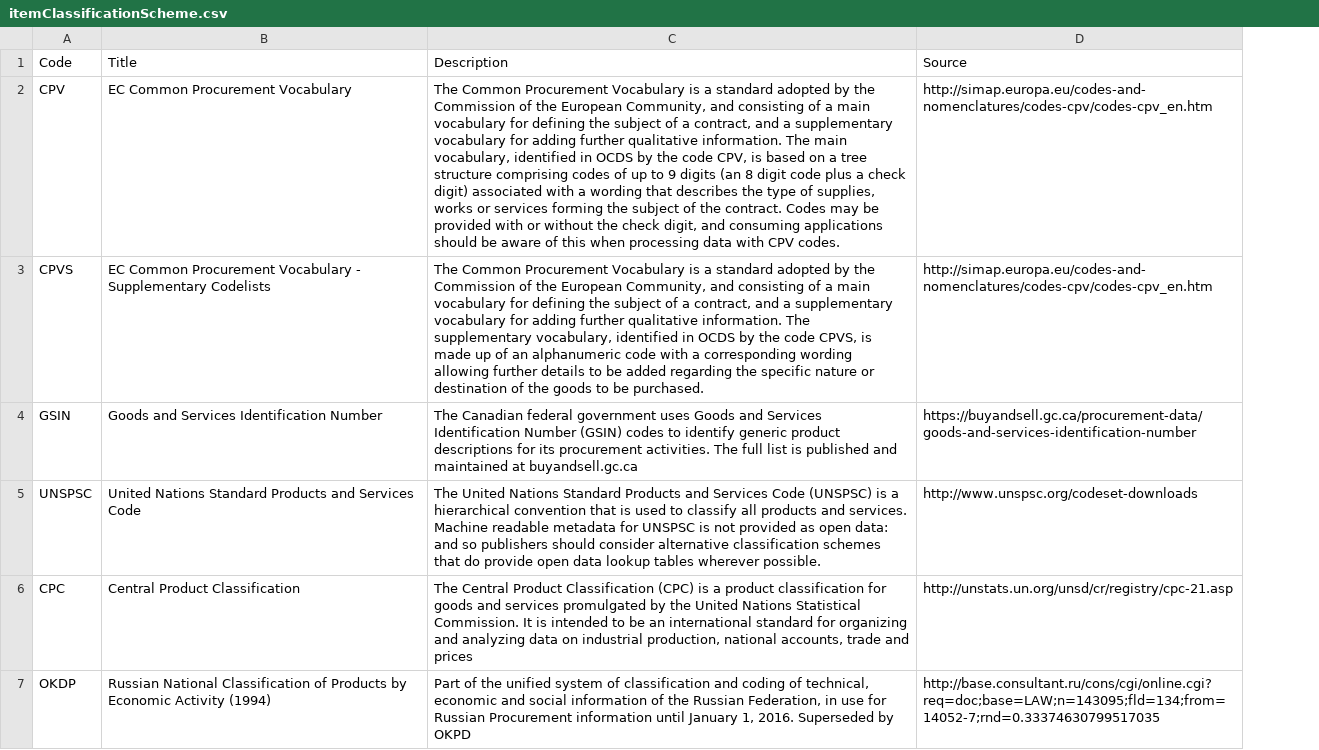
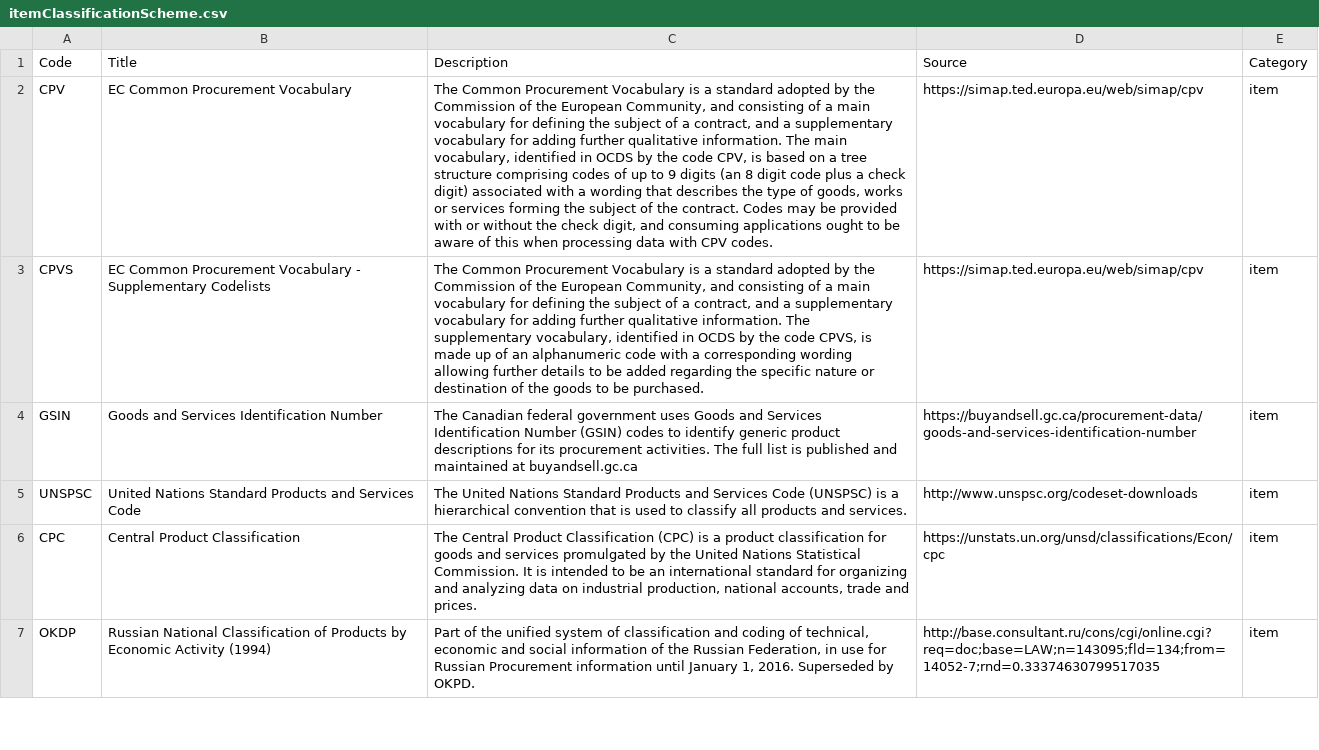
Before and after one commit to devgateway/jocds, a CSV file: jocds-core/src/main/resources/schema/codelists/itemClassificationScheme.csv, drawn as a sheet; only a part is shown; the diff covers the shown part only; the diff names each change by its address in the sheet, - before the commit and + after, or states it on an @@ line.

Commit message:
added codelists for 1.1.5

```diff
--- a/jocds-core/src/main/resources/schema/codelists/itemClassificationScheme.csv
+++ b/jocds-core/src/main/resources/schema/codelists/itemClassificationScheme.csv
+column E (Category), rows 2-7: all item
-C2 (Description): …type of supplies, works or services forming the subject of the contract. Codes may be provided with or without the check digit, and consuming applications should be aware…
+C2 (Description): …type of goods, works or services forming the subject of the contract. Codes may be provided with or without the check digit, and consuming applications ought to be aware…
-D2:D3 (Source): http://simap.europa.eu/codes-and-nomenclatures/codes-cpv/codes-cpv_en.htm
+D2:D3 (Source): https://simap.ted.europa.eu/web/simap/cpv
-C5 (Description): …and services. Machine readable metadata for UNSPSC is not provided as open data: and so publishers should consider alternative classification schemes that do provide open data lookup tables wherever possible.
+C5 (Description): …and services.
-C6 (Description): …trade and prices
+C6 (Description): …trade and prices.
-D6 (Source): http://unstats.un.org/unsd/cr/registry/cpc-21.asp
+D6 (Source): https://unstats.un.org/unsd/classifications/Econ/cpc
-C7 (Description): …Superseded by OKPD
+C7 (Description): …Superseded by OKPD.
```
Also changed, not shown: 4 added rows and 1 edited cell elsewhere in this file, jocds-core/src/main/resources/schema/codelists/currency.csv, jocds-core/src/main/resources/schema/codelists/documentType.csv, 14 other files.
